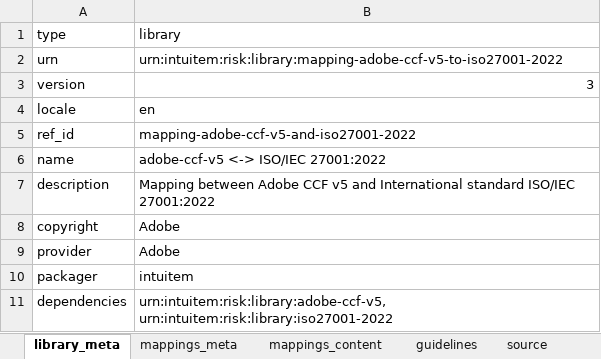
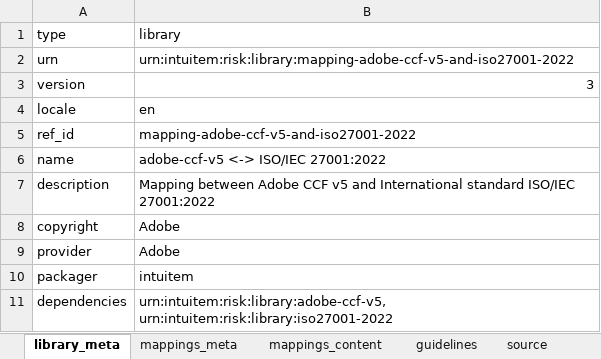
Before and after one commit to intuitem/ciso-assistant-community, an Excel workbook: tools/excel/adobe/mappings/mapping-adobe-ccf-v5-and-iso27001-2022.xlsx, sheet library_meta, drawn as a sheet; values as stored, in another font and other column widths than the file's, no borders; the diff names each change by its address in the sheet, - before the commit and + after, or states it on an @@ line.

Commit message:
Fix URN ID for Mapping to ISO27001:2022

```diff
--- a/tools/excel/adobe/mappings/mapping-adobe-ccf-v5-and-iso27001-2022.xlsx (sheet library_meta)
+++ b/tools/excel/adobe/mappings/mapping-adobe-ccf-v5-and-iso27001-2022.xlsx (sheet library_meta)
-B2 (library): urn:intuitem:risk:library:mapping-adobe-ccf-v5-to-iso27001-2022
+B2 (library): urn:intuitem:risk:library:mapping-adobe-ccf-v5-and-iso27001-2022
```
Also changed, not shown: sheet mappings_meta, 1 other file.
